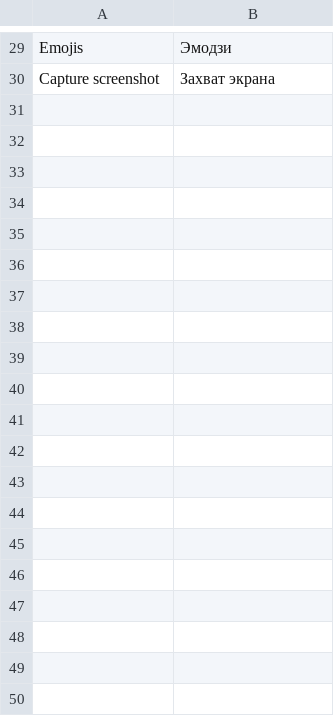
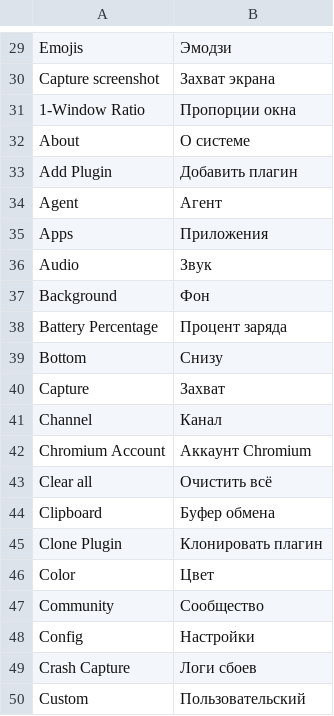
Before and after one commit to WokoFlipper/Omarchy-ru-locale, a TSV file: translations/ru_RU.tsv, drawn as a sheet; only a part is shown, gaps mark what is left out; the diff covers the shown part only.

Commit message:
Меню: +40 строк (M1-M40, сверено с sl-эталоном)

```diff
--- a/translations/ru_RU.tsv
+++ b/translations/ru_RU.tsv
@@ -30 +30,21 @@ Emojis	Эмодзи
 Capture screenshot	Захват экрана
+1-Window Ratio	Пропорции окна
+About	О системе
+Add Plugin	Добавить плагин
+Agent	Агент
+Apps	Приложения
+Audio	Звук
+Background	Фон
+Battery Percentage	Процент заряда
+Bottom	Снизу
+Capture	Захват
+Channel	Канал
+Chromium Account	Аккаунт Chromium
+Clear all	Очистить всё
+Clipboard	Буфер обмена
+Clone Plugin	Клонировать плагин
+Color	Цвет
+Community	Сообщество
+Config	Настройки
+Crash Capture	Логи сбоев
+Custom	Пользовательский
```
Also changed, not shown: 20 added rows elsewhere in this file.
